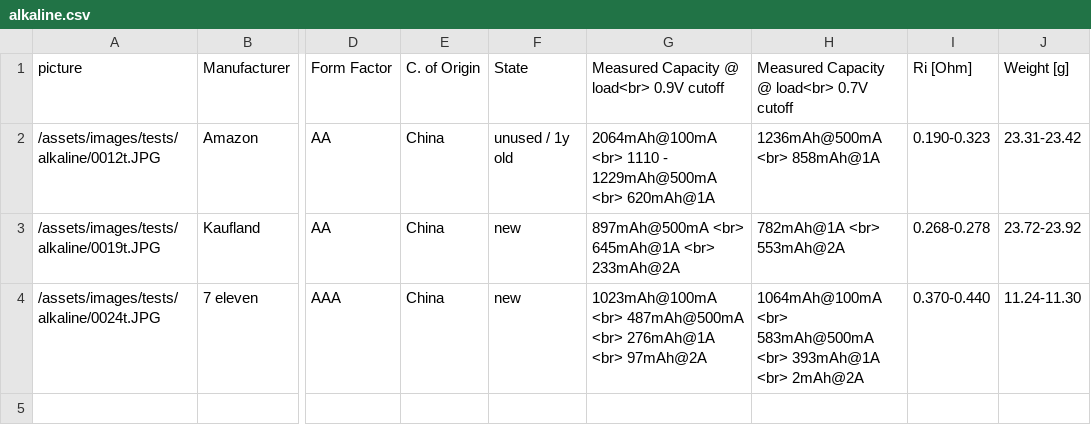
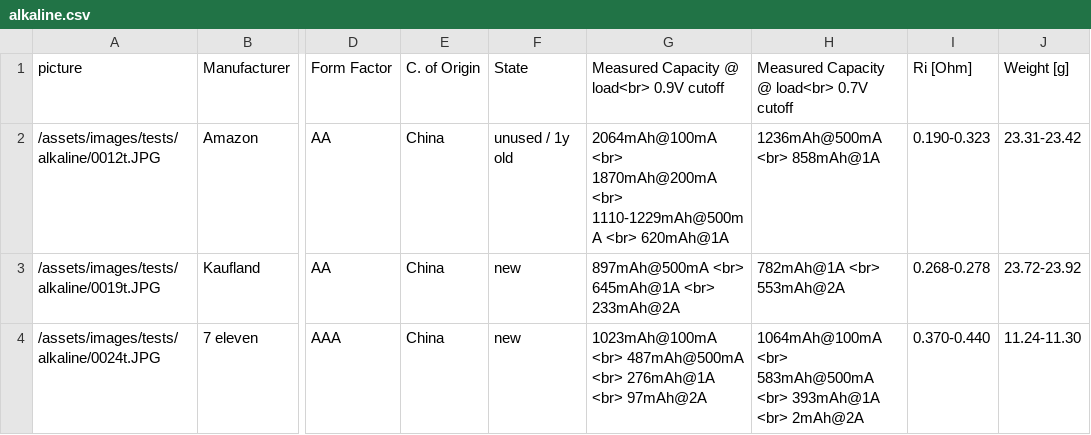
Before and after one commit to markste-in/battery-test, a CSV file: _data/alkaline.csv, drawn as a sheet; only a part is shown, gaps mark what is left out; the diff names each change by its address in the sheet, - before the commit and + after, or states it on an @@ line.

Commit message:
new test results

```diff
--- a/_data/alkaline.csv
+++ b/_data/alkaline.csv
-G2: 2064mAh@100mA <br> 1110 - 1229mAh@500mA <br> 620mAh@1A
+G2: 2064mAh@100mA <br> 1870mAh@200mA <br> 1110-1229mAh@500mA <br> 620mAh@1A
```
